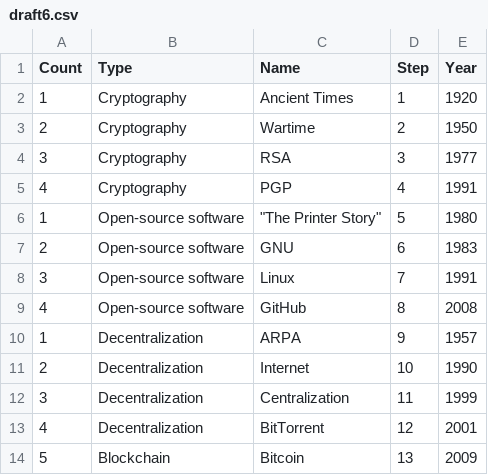
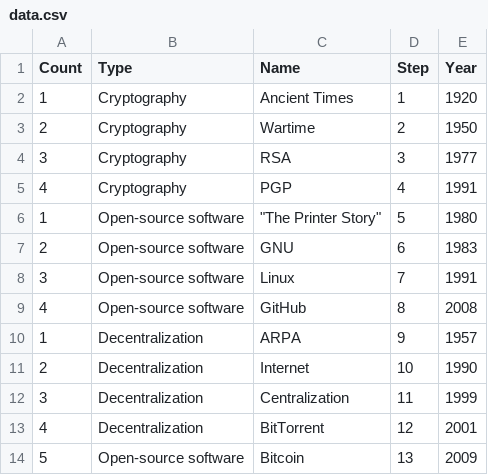
Before and after one commit to nchikurova/history-of-blockchain, a CSV file: data/data.csv (was data/draft6.csv), drawn as a sheet.

```diff
--- a/data/draft6.csv
+++ b/data/data.csv
@@ -13,2 +13,2 @@ Count,Type,Name,Step,Year
 4,Decentralization,BitTorrent,12,2001
-5,Blockchain,Bitcoin,13,2009
+5,Open-source software,Bitcoin,13,2009
```
Also changed, not shown: data/draft5.csv, 8 other files.
